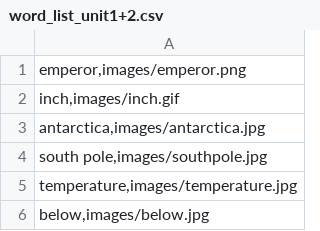
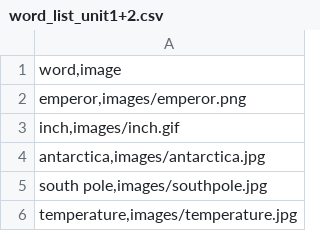
Before and after one commit to hsun1022011/flipping-matching-game, a CSV file: word_list_unit1+2.csv, drawn as a sheet; only a part is shown; the shorter side is filled out with more unchanged rows.

```diff
--- a/word_list_unit1+2.csv
+++ b/word_list_unit1+2.csv
@@ -1 +1,2 @@
+"word,image"
 "emperor,images/emperor.png"
```
Also changed, not shown: word_list_unit1.csv, word_list_unit2.csv.
